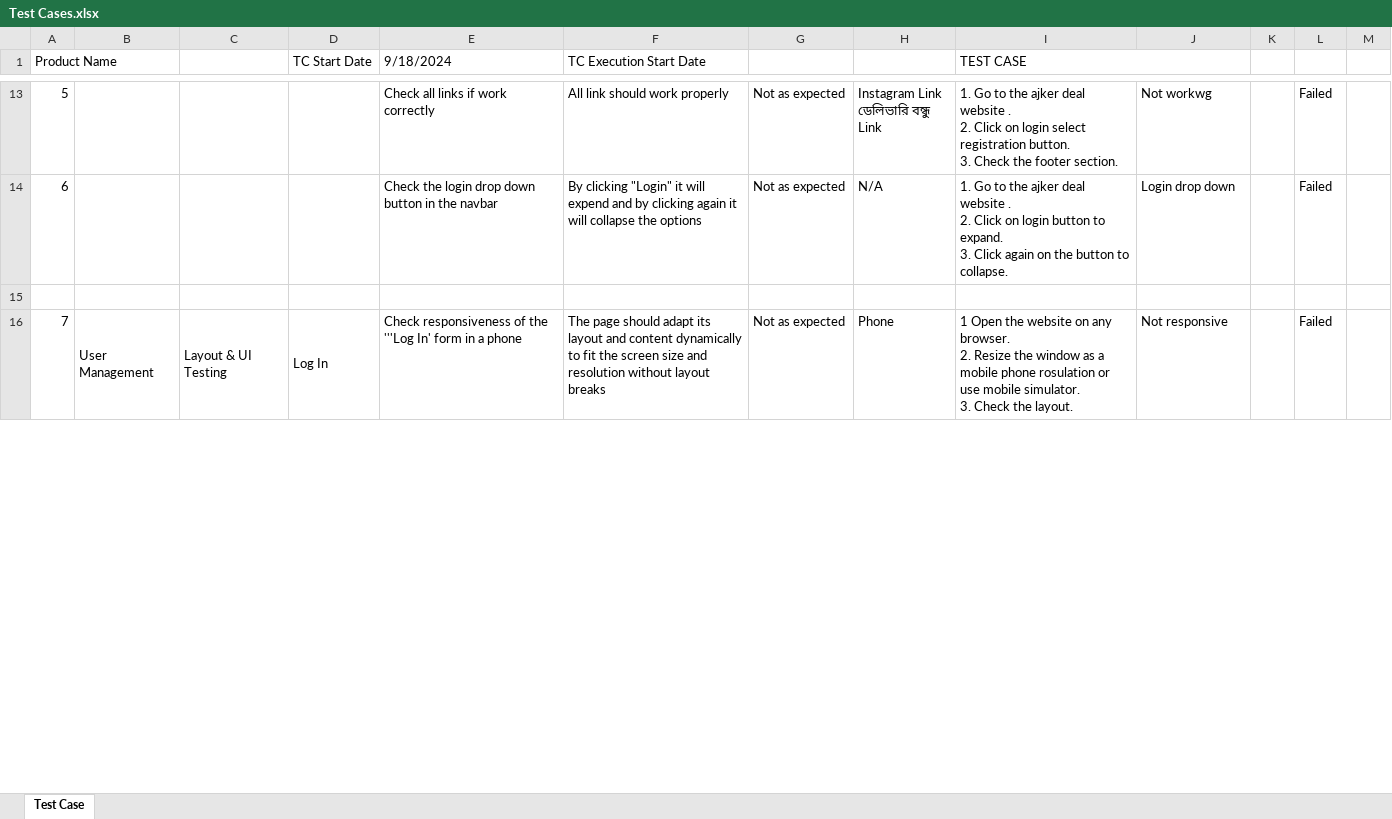
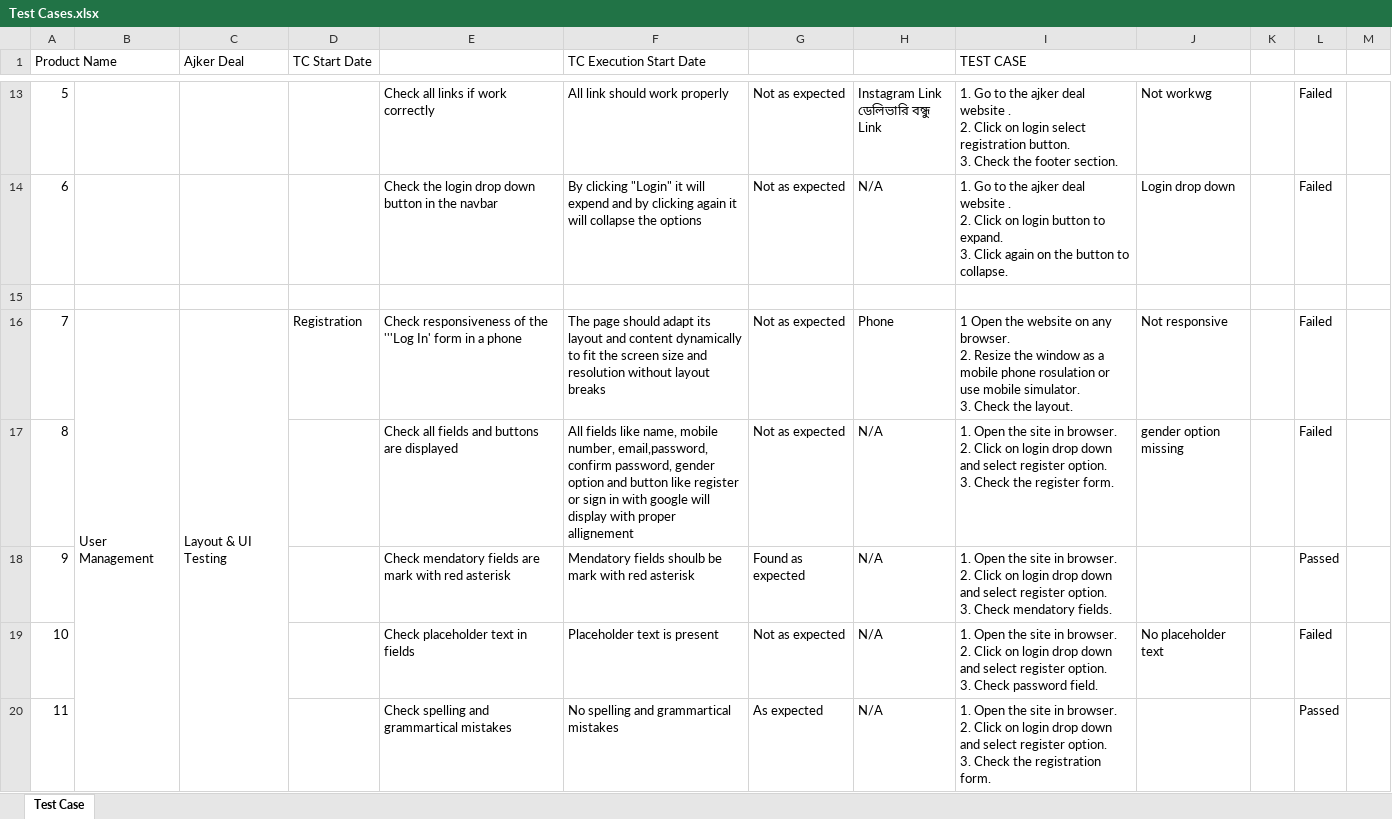
Before and after one commit to Tawfiqul242/Manual-Testing-Project-Ajker-Deal, an Excel workbook: Test Cases.xlsx, sheet Test Case, drawn as a sheet; only a part is shown, gaps mark what is left out; values as stored, in another font and other column widths than the file's, no cell formats; conditional formats not drawn; removed rows and columns are numbered as before the commit, all else as after; ↵ is a line break in a cell; the diff covers the shown part only; the diff names each change by its address in the sheet, - before the commit and + after, or states it on an @@ line.

Commit message:
updated file

```diff
--- a/Test Cases.xlsx (sheet Test Case)
+++ b/Test Cases.xlsx (sheet Test Case)
-C1: (empty)
+C1: Ajker Deal
-E1: 9/18/2024
+E1: (empty)
-C16:C26 merged
+C16:C22 merged
-D16 (TC Start Date): Log In
+D16 (TC Start Date): Registration
-D16:D21 merged
+row 17: 8 |  |  |  | Check all fields and buttons are displayed | All fields like name, mobile number, email,password, confirm password, gender option and button like register or sign in with google will display with proper allignement | Not as expected | N/A | 1. Open the site in browser. ↵ 2. Click on login drop down and select register option. ↵ 3. Check the register form. | gender option missing |  | Failed
+row 18: 9 |  |  |  | Check mendatory fields are mark with red asterisk | Mendatory fields shoulb be mark with red asterisk | Found as expected | N/A | 1. Open the site in browser. ↵ 2. Click on login drop down and select register option. ↵ 3. Check mendatory fields. |  |  | Passed
+row 19: 10 |  |  |  | Check placeholder text in fields | Placeholder text is present | Not as expected | N/A | 1. Open the site in browser. ↵ 2. Click on login drop down and select register option. ↵ 3. Check password field. | No placeholder text |  | Failed
+row 20: 11 |  |  |  | Check spelling and grammartical mistakes | No spelling and grammartical mistakes | As expected | N/A | 1. Open the site in browser. ↵ 2. Click on login drop down and select register option. ↵ 3. Check the registration form. |  |  | Passed
```
Also changed, not shown: 21 added rows, 8 removed rows, 5 edited cells, merged cells and row numbers in column A elsewhere in this sheet, cell formats, formulas that keep their value.
